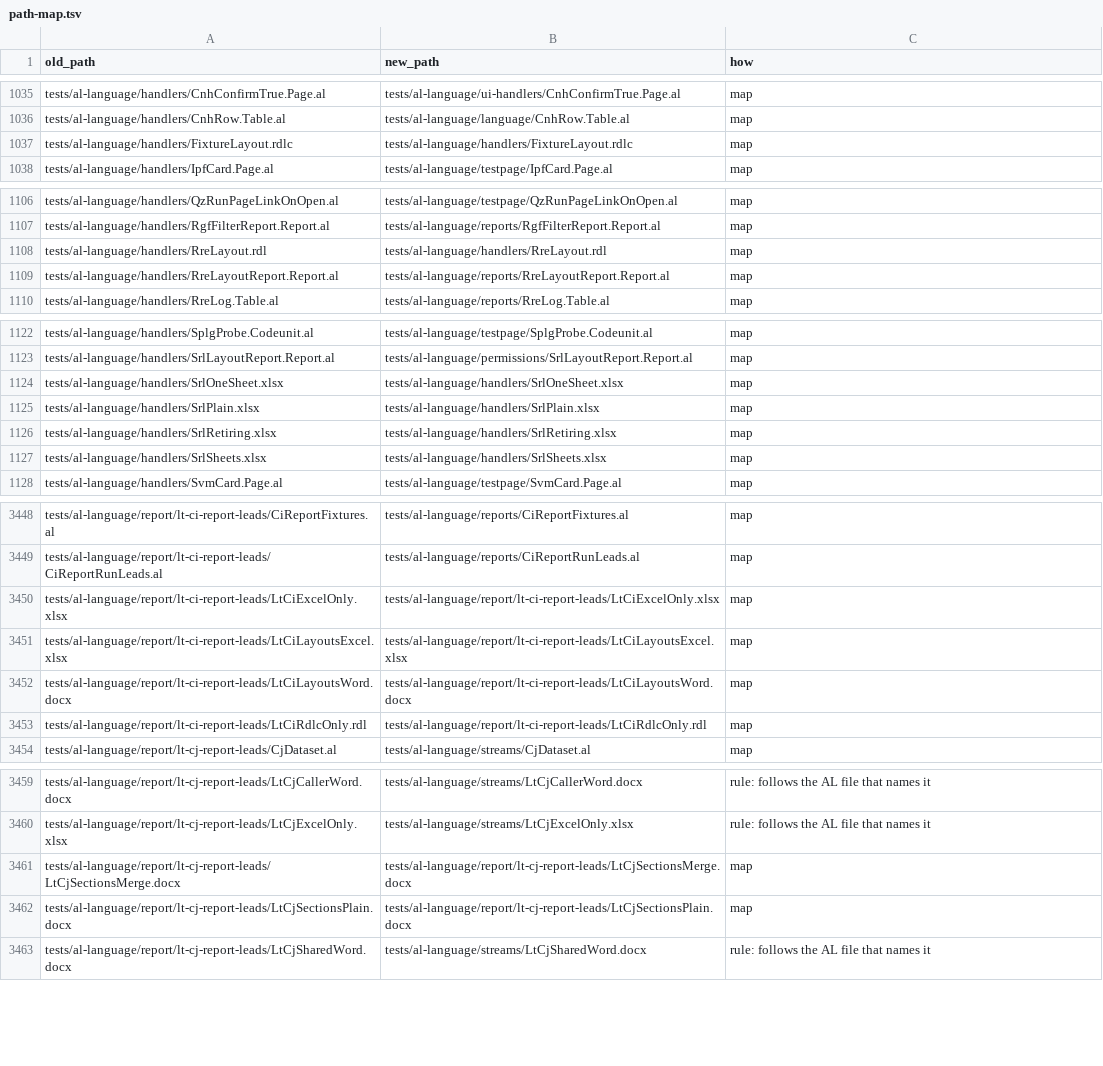
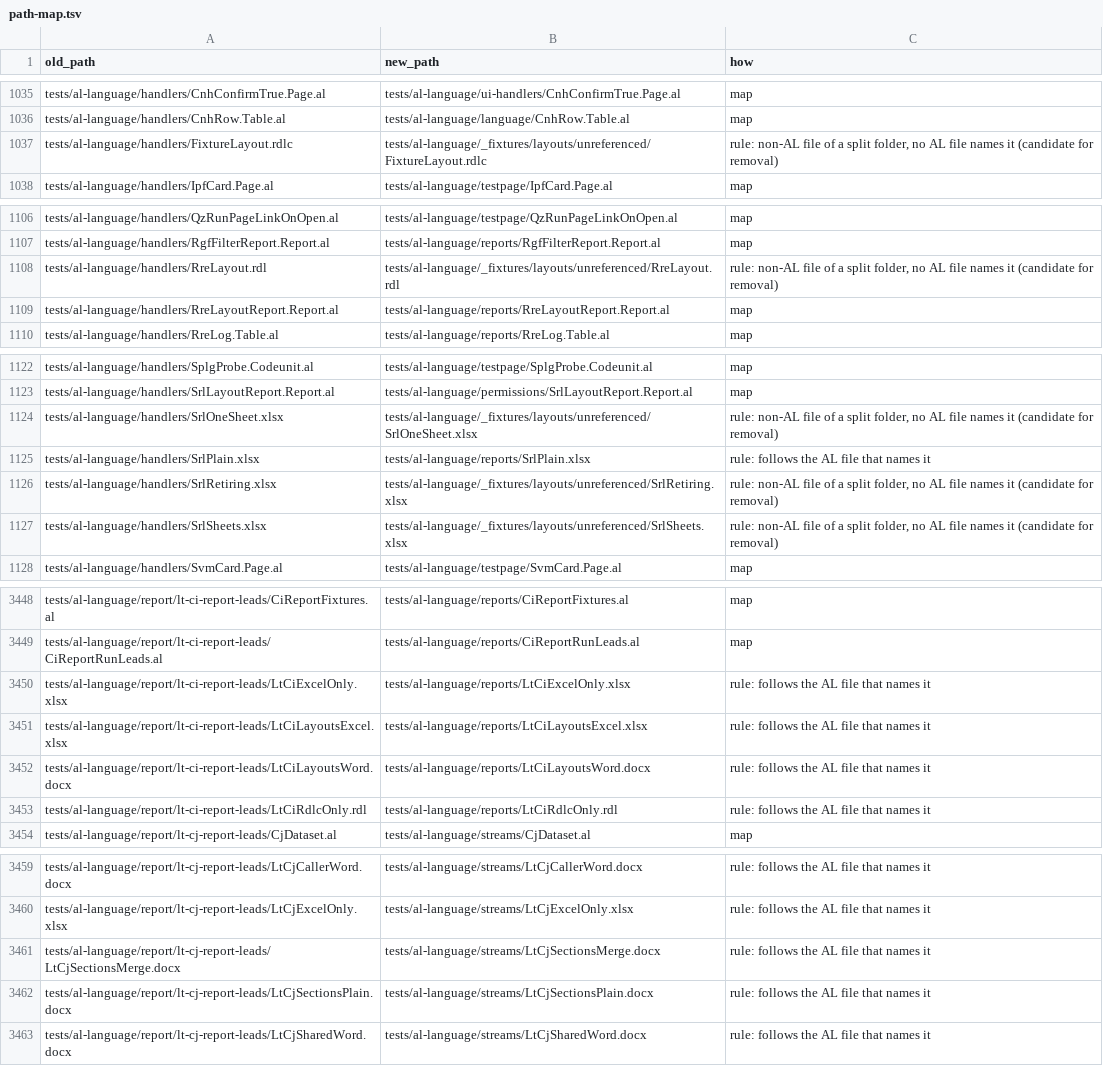
Before and after one commit to aldevtools/BusinessCentral.AL.Language.Tests, a TSV file: .github/restructure/path-map.tsv, drawn as a sheet; only a part is shown, gaps mark what is left out; the diff covers the shown part only.

```diff
--- a/.github/restructure/path-map.tsv
+++ b/.github/restructure/path-map.tsv
@@ -1036,3 +1036,3 @@ tests/al-language/handlers/CnhConfirmTrue.Page.al	tests/al-language/ui-handlers/
 tests/al-language/handlers/CnhRow.Table.al	tests/al-language/language/CnhRow.Table.al	map
-tests/al-language/handlers/FixtureLayout.rdlc	tests/al-language/handlers/FixtureLayout.rdlc	map
+tests/al-language/handlers/FixtureLayout.rdlc	tests/al-language/_fixtures/layouts/unreferenced/FixtureLayout.rdlc	rule: non-AL file of a split folder, no AL file names it (candidate for removal)
 tests/al-language/handlers/IpfCard.Page.al	tests/al-language/testpage/IpfCard.Page.al	map
@@ -1107,3 +1107,3 @@ tests/al-language/handlers/QzRunPageLinkOnOpen.al	tests/al-language/testpage/QzR
 tests/al-language/handlers/RgfFilterReport.Report.al	tests/al-language/reports/RgfFilterReport.Report.al	map
-tests/al-language/handlers/RreLayout.rdl	tests/al-language/handlers/RreLayout.rdl	map
+tests/al-language/handlers/RreLayout.rdl	tests/al-language/_fixtures/layouts/unreferenced/RreLayout.rdl	rule: non-AL file of a split folder, no AL file names it (candidate for removal)
 tests/al-language/handlers/RreLayoutReport.Report.al	tests/al-language/reports/RreLayoutReport.Report.al	map
@@ -1123,6 +1123,6 @@ tests/al-language/handlers/SplgProbe.Codeunit.al	tests/al-language/testpage/Splg
 tests/al-language/handlers/SrlLayoutReport.Report.al	tests/al-language/permissions/SrlLayoutReport.Report.al	map
-tests/al-language/handlers/SrlOneSheet.xlsx	tests/al-language/handlers/SrlOneSheet.xlsx	map
-tests/al-language/handlers/SrlPlain.xlsx	tests/al-language/handlers/SrlPlain.xlsx	map
-tests/al-language/handlers/SrlRetiring.xlsx	tests/al-language/handlers/SrlRetiring.xlsx	map
-tests/al-language/handlers/SrlSheets.xlsx	tests/al-language/handlers/SrlSheets.xlsx	map
+tests/al-language/handlers/SrlOneSheet.xlsx	tests/al-language/_fixtures/layouts/unreferenced/SrlOneSheet.xlsx	rule: non-AL file of a split folder, no AL file names it (candidate for removal)
+tests/al-language/handlers/SrlPlain.xlsx	tests/al-language/reports/SrlPlain.xlsx	rule: follows the AL file that names it
+tests/al-language/handlers/SrlRetiring.xlsx	tests/al-language/_fixtures/layouts/unreferenced/SrlRetiring.xlsx	rule: non-AL file of a split folder, no AL file names it (candidate for removal)
+tests/al-language/handlers/SrlSheets.xlsx	tests/al-language/_fixtures/layouts/unreferenced/SrlSheets.xlsx	rule: non-AL file of a split folder, no AL file names it (candidate for removal)
 tests/al-language/handlers/SvmCard.Page.al	tests/al-language/testpage/SvmCard.Page.al	map
@@ -3449,6 +3449,6 @@ tests/al-language/report/lt-ci-report-leads/CiReportFixtures.al	tests/al-languag
 tests/al-language/report/lt-ci-report-leads/CiReportRunLeads.al	tests/al-language/reports/CiReportRunLeads.al	map
-tests/al-language/report/lt-ci-report-leads/LtCiExcelOnly.xlsx	tests/al-language/report/lt-ci-report-leads/LtCiExcelOnly.xlsx	map
-tests/al-language/report/lt-ci-report-leads/LtCiLayoutsExcel.xlsx	tests/al-language/report/lt-ci-report-leads/LtCiLayoutsExcel.xlsx	map
-tests/al-language/report/lt-ci-report-leads/LtCiLayoutsWord.docx	tests/al-language/report/lt-ci-report-leads/LtCiLayoutsWord.docx	map
-tests/al-language/report/lt-ci-report-leads/LtCiRdlcOnly.rdl	tests/al-language/report/lt-ci-report-leads/LtCiRdlcOnly.rdl	map
+tests/al-language/report/lt-ci-report-leads/LtCiExcelOnly.xlsx	tests/al-language/reports/LtCiExcelOnly.xlsx	rule: follows the AL file that names it
+tests/al-language/report/lt-ci-report-leads/LtCiLayoutsExcel.xlsx	tests/al-language/reports/LtCiLayoutsExcel.xlsx	rule: follows the AL file that names it
+tests/al-language/report/lt-ci-report-leads/LtCiLayoutsWord.docx	tests/al-language/reports/LtCiLayoutsWord.docx	rule: follows the AL file that names it
+tests/al-language/report/lt-ci-report-leads/LtCiRdlcOnly.rdl	tests/al-language/reports/LtCiRdlcOnly.rdl	rule: follows the AL file that names it
 tests/al-language/report/lt-cj-report-leads/CjDataset.al	tests/al-language/streams/CjDataset.al	map
@@ -3460,4 +3460,4 @@ tests/al-language/report/lt-cj-report-leads/LtCjCallerWord.docx	tests/al-languag
 tests/al-language/report/lt-cj-report-leads/LtCjExcelOnly.xlsx	tests/al-language/streams/LtCjExcelOnly.xlsx	rule: follows the AL file that names it
-tests/al-language/report/lt-cj-report-leads/LtCjSectionsMerge.docx	tests/al-language/report/lt-cj-report-leads/LtCjSectionsMerge.docx	map
-tests/al-language/report/lt-cj-report-leads/LtCjSectionsPlain.docx	tests/al-language/report/lt-cj-report-leads/LtCjSectionsPlain.docx	map
+tests/al-language/report/lt-cj-report-leads/LtCjSectionsMerge.docx	tests/al-language/streams/LtCjSectionsMerge.docx	rule: follows the AL file that names it
+tests/al-language/report/lt-cj-report-leads/LtCjSectionsPlain.docx	tests/al-language/streams/LtCjSectionsPlain.docx	rule: follows the AL file that names it
 tests/al-language/report/lt-cj-report-leads/LtCjSharedWord.docx	tests/al-language/streams/LtCjSharedWord.docx	rule: follows the AL file that names it
```
Also changed, not shown: 10 edited cells elsewhere in this file, 1 other file.
